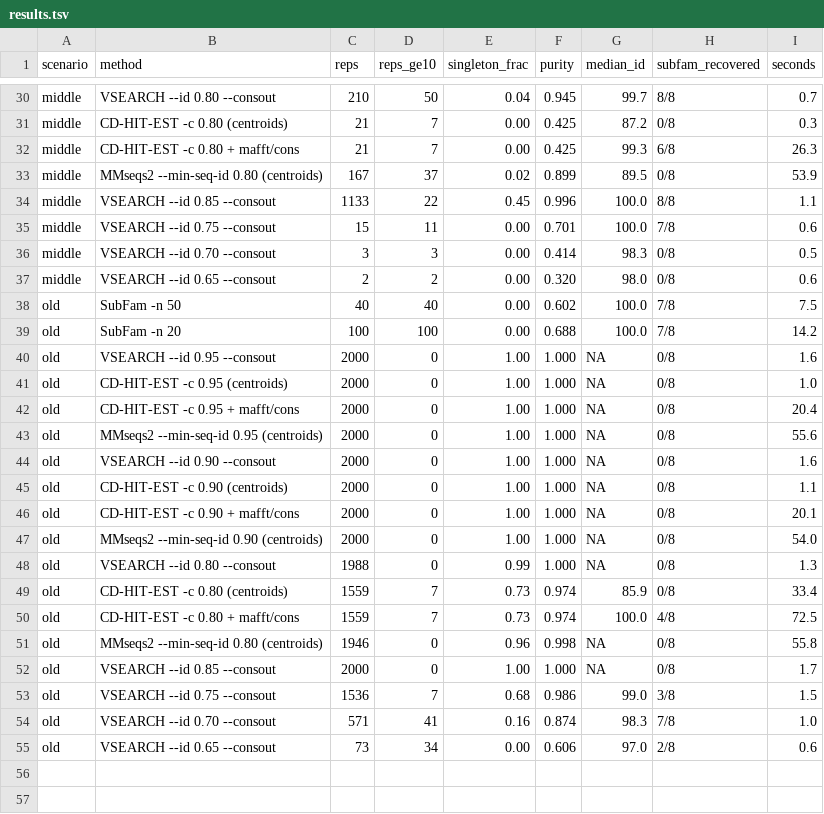
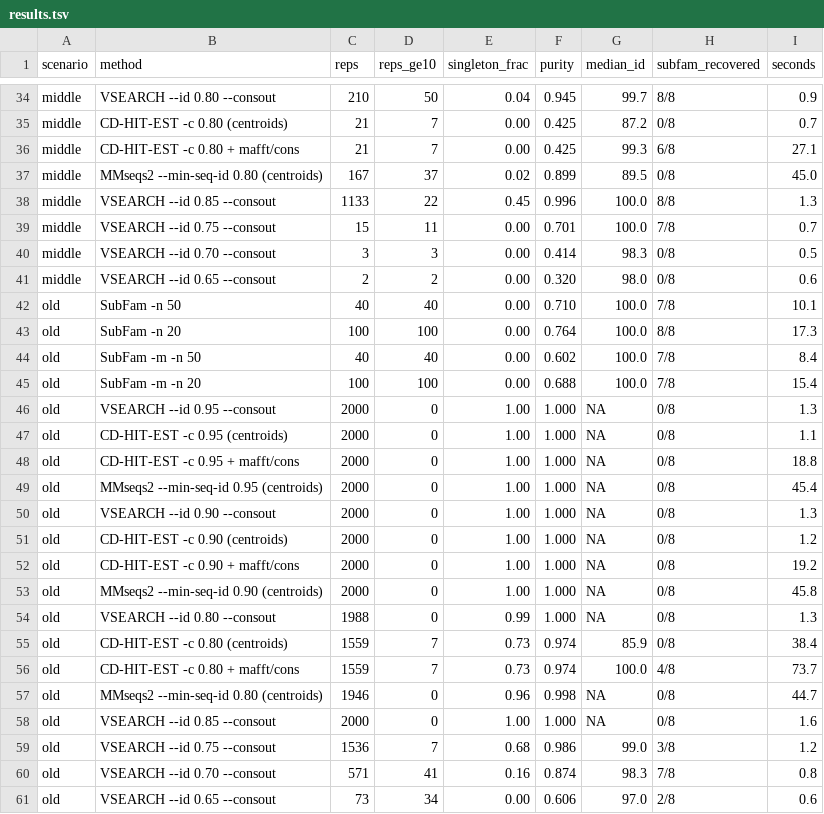
Before and after one commit to Toki-bio/SubFam, a TSV file: benchmark/results.tsv, drawn as a sheet; only a part is shown, gaps mark what is left out; addresses are those after the commit; the diff covers the shown part only; the diff names each change by its address in the sheet, - before the commit and + after, or states it on an @@ line.

```diff
--- a/benchmark/results.tsv
+++ b/benchmark/results.tsv
-I34 (seconds): 0.7
+I34 (seconds): 0.9
-I35 (seconds): 0.3
+I35 (seconds): 0.7
-I36 (seconds): 26.3
+I36 (seconds): 27.1
-I37 (seconds): 53.9
+I37 (seconds): 45.0
-I38 (seconds): 1.1
+I38 (seconds): 1.3
-I39 (seconds): 0.6
+I39 (seconds): 0.7
+row 42: old | SubFam -n 50 | 40 | 40 | 0.00 | 0.710 | 100.0 | 7/8 | 10.1
+row 43: old | SubFam -n 20 | 100 | 100 | 0.00 | 0.764 | 100.0 | 8/8 | 17.3
-B44 (method): SubFam -n 50
+B44 (method): SubFam -m -n 50
-I44 (seconds): 7.5
+I44 (seconds): 8.4
-B45 (method): SubFam -n 20
+B45 (method): SubFam -m -n 20
-I45 (seconds): 14.2
+I45 (seconds): 15.4
-I46 (seconds): 1.6
+I46 (seconds): 1.3
-I47 (seconds): 1.0
+I47 (seconds): 1.1
-I48 (seconds): 20.4
+I48 (seconds): 18.8
-I49 (seconds): 55.6
+I49 (seconds): 45.4
-I50 (seconds): 1.6
+I50 (seconds): 1.3
-I51 (seconds): 1.1
+I51 (seconds): 1.2
-I52 (seconds): 20.1
+I52 (seconds): 19.2
-I53 (seconds): 54.0
+I53 (seconds): 45.8
-I55 (seconds): 33.4
+I55 (seconds): 38.4
-I56 (seconds): 72.5
+I56 (seconds): 73.7
-I57 (seconds): 55.8
+I57 (seconds): 44.7
-I58 (seconds): 1.7
+I58 (seconds): 1.6
-I59 (seconds): 1.5
+I59 (seconds): 1.2
-I60 (seconds): 1.0
+I60 (seconds): 0.8
```
Also changed, not shown: 4 added rows and 30 edited cells elsewhere in this file, 1 other file.
